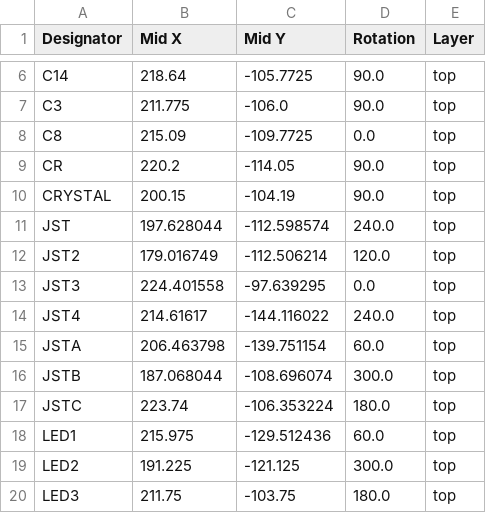
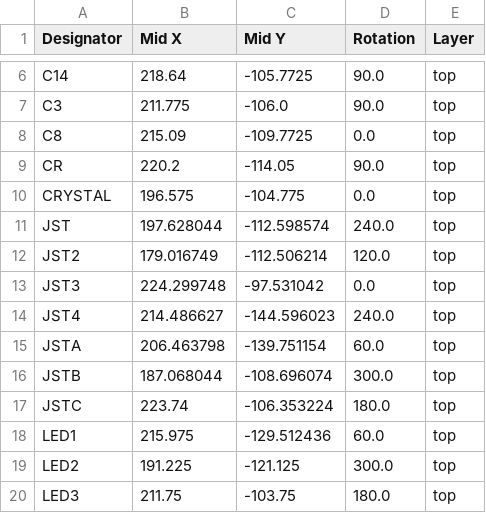
Before and after one commit to shepai/TacSheet, a CSV file: PCB/Type2 sheet/production/positions.csv, drawn as a sheet; only a part is shown, gaps mark what is left out; the diff covers the shown part only.

```diff
--- a/PCB/Type2 sheet/production/positions.csv
+++ b/PCB/Type2 sheet/production/positions.csv
@@ -9,7 +9,7 @@ C8,215.09,-109.7725,0.0,top
 CR,220.2,-114.05,90.0,top
-CRYSTAL,200.15,-104.19,90.0,top
+CRYSTAL,196.575,-104.775,0.0,top
 JST,197.628044,-112.598574,240.0,top
 JST2,179.016749,-112.506214,120.0,top
-JST3,224.401558,-97.639295,0.0,top
-JST4,214.61617,-144.116022,240.0,top
+JST3,224.299748,-97.531042,0.0,top
+JST4,214.486627,-144.596023,240.0,top
 JSTA,206.463798,-139.751154,60.0,top
```
Also changed, not shown: 56 edited cells elsewhere in this file, 1 other file.
